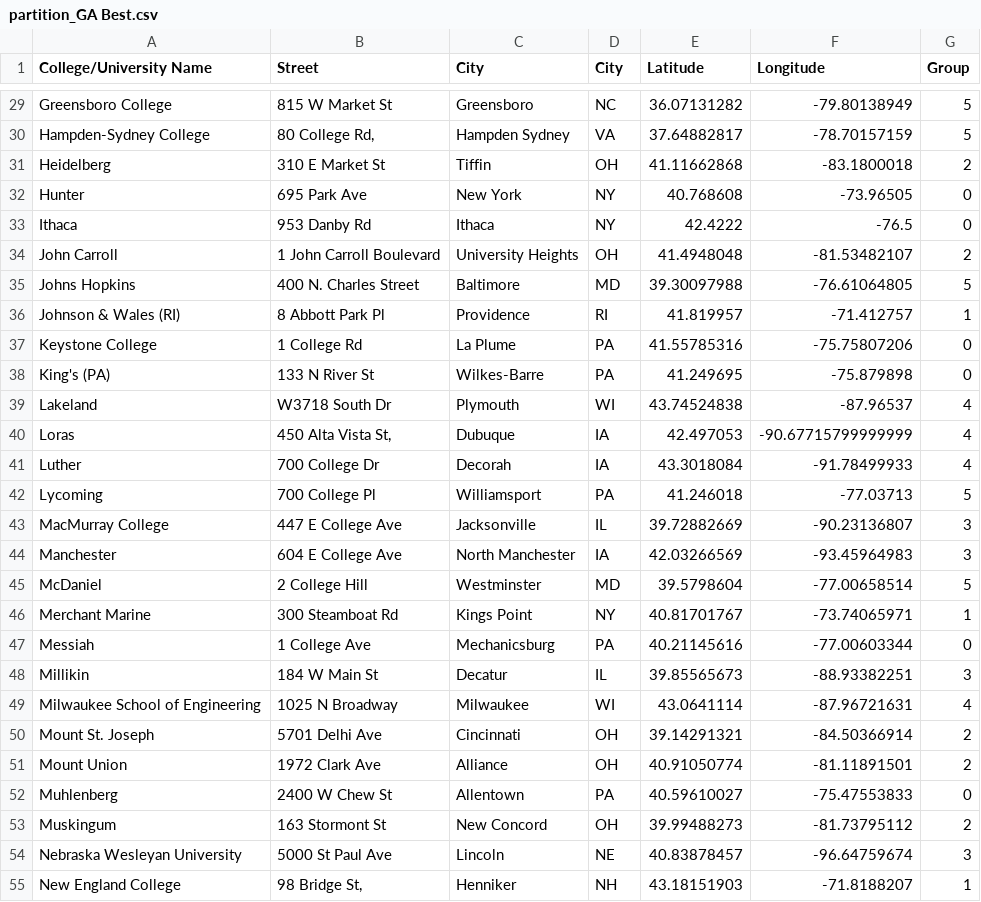
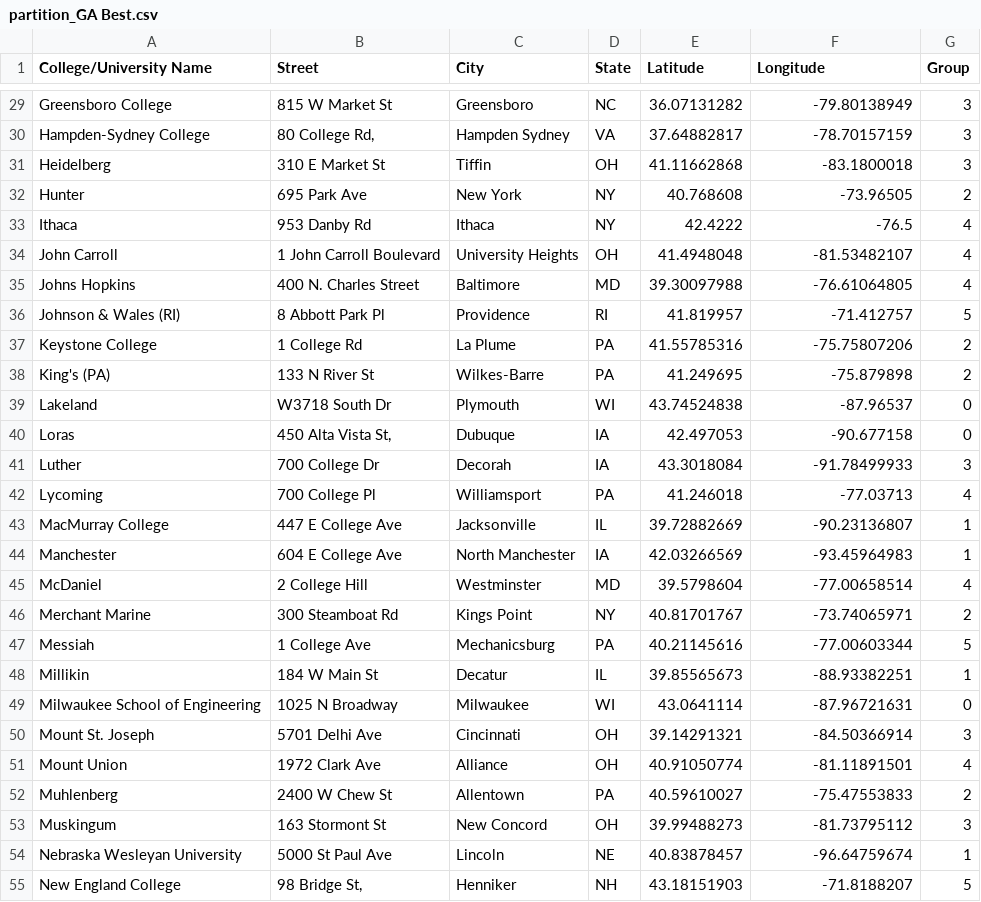
Before and after one commit to nathancarter/clustering-for-ncaa, a CSV file: partition_GA Best.csv, drawn as a sheet; only a part is shown, gaps mark what is left out; the diff covers the shown part only; the diff names each change by its address in the sheet, - before the commit and + after, or states it on an @@ line.

```diff
--- a/partition_GA Best.csv
+++ b/partition_GA Best.csv
-D1: City
+D1: State
-G29:G30 (Group): 5
+G29:G30 (Group): 3
-G31 (Group): 2
+G31 (Group): 3
-G32 (Group): 0
+G32 (Group): 2
-G33 (Group): 0
+G33 (Group): 4
-G34 (Group): 2
+G34 (Group): 4
-G35 (Group): 5
+G35 (Group): 4
-G36 (Group): 1
+G36 (Group): 5
-G37:G38 (Group): 0
+G37:G38 (Group): 2
-G39:G40 (Group): 4
+G39:G40 (Group): 0
-F40 (Longitude): -90.67715799999999
+F40 (Longitude): -90.677158
-G41 (Group): 4
+G41 (Group): 3
-G42 (Group): 5
+G42 (Group): 4
-G43:G44 (Group): 3
+G43:G44 (Group): 1
-G45 (Group): 5
+G45 (Group): 4
-G46 (Group): 1
+G46 (Group): 2
-G47 (Group): 0
+G47 (Group): 5
-G48 (Group): 3
+G48 (Group): 1
-G49 (Group): 4
+G49 (Group): 0
-G50 (Group): 2
+G50 (Group): 3
-G51 (Group): 2
+G51 (Group): 4
-G52 (Group): 0
+G52 (Group): 2
-G53 (Group): 2
+G53 (Group): 3
-G54 (Group): 3
+G54 (Group): 1
-G55 (Group): 1
+G55 (Group): 5
```
Also changed, not shown: 87 edited cells elsewhere in this file, partition_NCAA Asgt.csv, partition_ND Asgt.csv, 9 other files.
